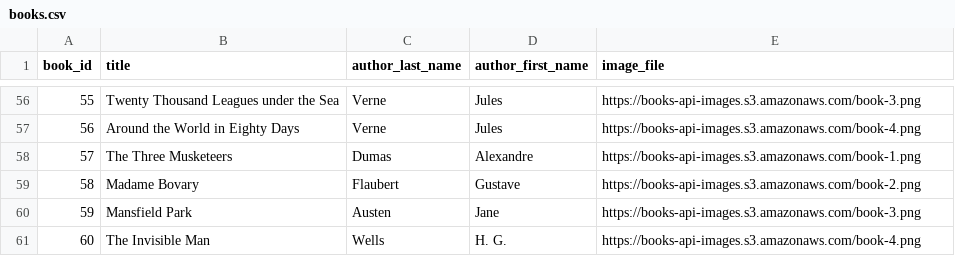
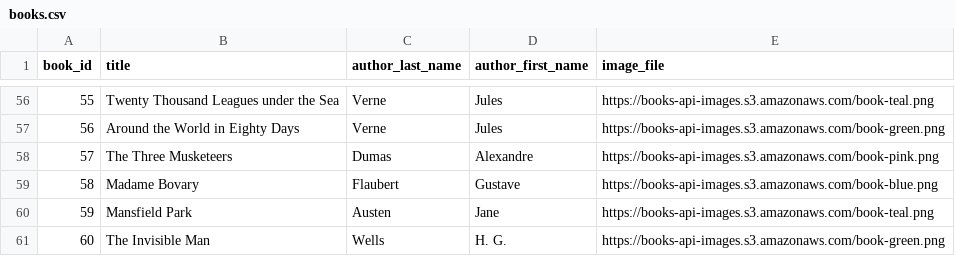
Before and after one commit to em-shea/books-api, a CSV file: backend/books.csv, drawn as a sheet; only a part is shown, gaps mark what is left out; the diff covers the shown part only.

```diff
--- a/backend/books.csv
+++ b/backend/books.csv
@@ -56,6 +56,6 @@
-55,Twenty Thousand Leagues under the Sea,Verne,Jules,https://books-api-images.s3.amazonaws.com/book-3.png
-56,Around the World in Eighty Days,Verne,Jules,https://books-api-images.s3.amazonaws.com/book-4.png
-57,The Three Musketeers,Dumas,Alexandre,https://books-api-images.s3.amazonaws.com/book-1.png
-58,Madame Bovary,Flaubert,Gustave,https://books-api-images.s3.amazonaws.com/book-2.png
-59,Mansfield Park,Austen,Jane,https://books-api-images.s3.amazonaws.com/book-3.png
-60,The Invisible Man,Wells,H. G.,https://books-api-images.s3.amazonaws.com/book-4.png
+55,Twenty Thousand Leagues under the Sea,Verne,Jules,https://books-api-images.s3.amazonaws.com/book-teal.png
+56,Around the World in Eighty Days,Verne,Jules,https://books-api-images.s3.amazonaws.com/book-green.png
+57,The Three Musketeers,Dumas,Alexandre,https://books-api-images.s3.amazonaws.com/book-pink.png
+58,Madame Bovary,Flaubert,Gustave,https://books-api-images.s3.amazonaws.com/book-blue.png
+59,Mansfield Park,Austen,Jane,https://books-api-images.s3.amazonaws.com/book-teal.png
+60,The Invisible Man,Wells,H. G.,https://books-api-images.s3.amazonaws.com/book-green.png
```
Also changed, not shown: 55 edited cells elsewhere in this file, 2 other files.
